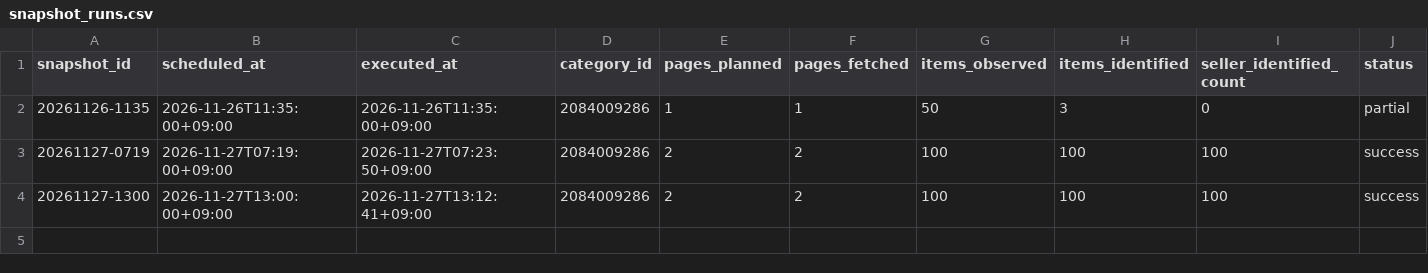
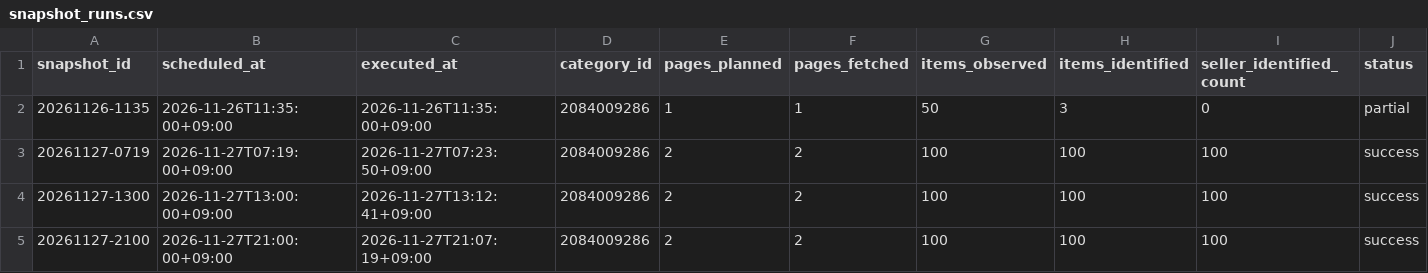
Before and after one commit to VolVoX123/-karasu-data, a CSV file: featured/snapshot_runs.csv, drawn as a sheet; only a part is shown; rows hold the shown columns only; the diff names each change by its address in the sheet, - before the commit and + after, or states it on an @@ line.

```diff
--- a/featured/snapshot_runs.csv
+++ b/featured/snapshot_runs.csv
+row 5: 20261127-2100 | 2026-11-27T21:00:00+09:00 | 2026-11-27T21:07:19+09:00 | 2084009286 | 2 | 2 | 100 | 100 | 100 | success
```
Also changed, not shown: featured/item_results.csv, 2 other files.
